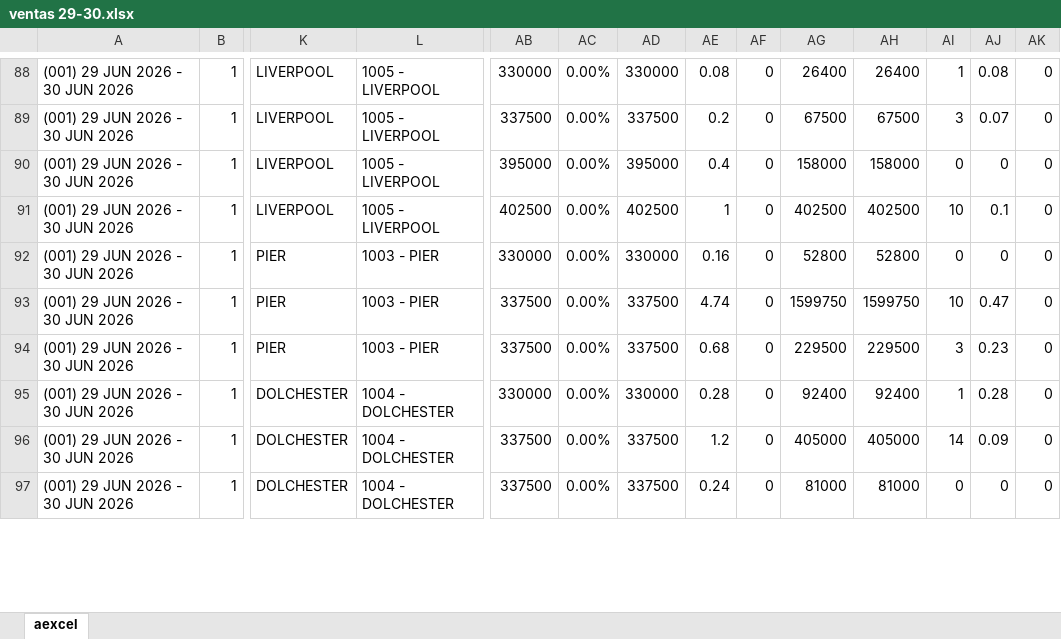
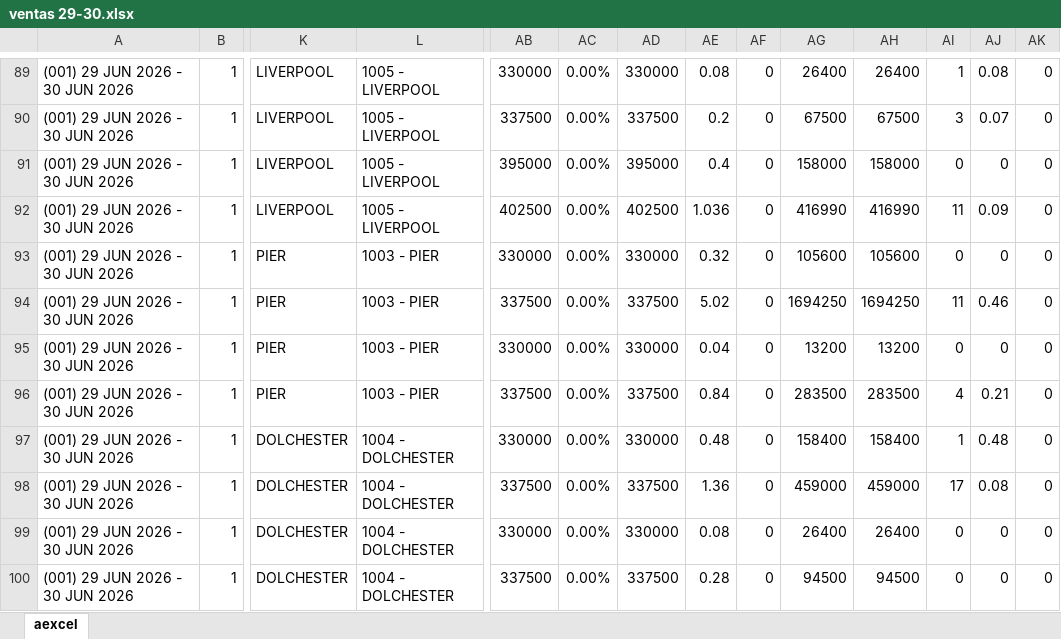
Before and after one commit to MartinCillo1989/tablero2.0, an Excel workbook: data_files/2026-06/ventas/ventas 29-30.xlsx, sheet aexcel, drawn as a sheet; only a part is shown, gaps mark what is left out; values as stored, in another font and other column widths than the file's, no borders; addresses are those after the commit; rows hold the shown columns only; the diff covers the shown part only; the diff names each change by its address in the sheet, - before the commit and + after, or states it on an @@ line.

Commit message:
agrego ventas excel 2/7 y parquet

```diff
--- a/data_files/2026-06/ventas/ventas 29-30.xlsx (sheet aexcel)
+++ b/data_files/2026-06/ventas/ventas 29-30.xlsx (sheet aexcel)
-AE92: 1
+AE92: 1.036
-AG92: 402500
+AG92: 416990
-AH92: 402500
+AH92: 416990
-AI92: 10
+AI92: 11
-AJ92: 0.1
+AJ92: 0.09
-AE93: 0.16
+AE93: 0.32
-AG93: 52800
+AG93: 105600
-AH93: 52800
+AH93: 105600
-AE94: 4.74
+AE94: 5.02
-AG94: 1599750
+AG94: 1694250
-AH94: 1599750
+AH94: 1694250
-AI94: 10
+AI94: 11
-AJ94: 0.47
+AJ94: 0.46
+row 95: (001) 29 JUN 2026 - 30 JUN 2026 | 1 | PIER | 1003 - PIER | 330000 | 0.00% | 330000 | 0.04 | 0 | 13200 | 13200 | 0 | 0 | 0
-AE96: 0.68
+AE96: 0.84
-AG96: 229500
+AG96: 283500
-AH96: 229500
+AH96: 283500
-AI96: 3
+AI96: 4
-AJ96: 0.23
+AJ96: 0.21
-AE97: 0.28
+AE97: 0.48
-AG97: 92400
+AG97: 158400
-AH97: 92400
+AH97: 158400
-AJ97: 0.28
+AJ97: 0.48
-AE98: 1.2
+AE98: 1.36
-AG98: 405000
+AG98: 459000
-AH98: 405000
+AH98: 459000
-AI98: 14
+AI98: 17
-AJ98: 0.09
+AJ98: 0.08
+row 99: (001) 29 JUN 2026 - 30 JUN 2026 | 1 | DOLCHESTER | 1004 - DOLCHESTER | 330000 | 0.00% | 330000 | 0.08 | 0 | 26400 | 26400 | 0 | 0 | 0
-AE100: 0.24
+AE100: 0.28
-AG100: 81000
+AG100: 94500
-AH100: 81000
+AH100: 94500
```
Also changed, not shown: 7 added rows and 237 edited cells elsewhere in this sheet, 3 other files.
